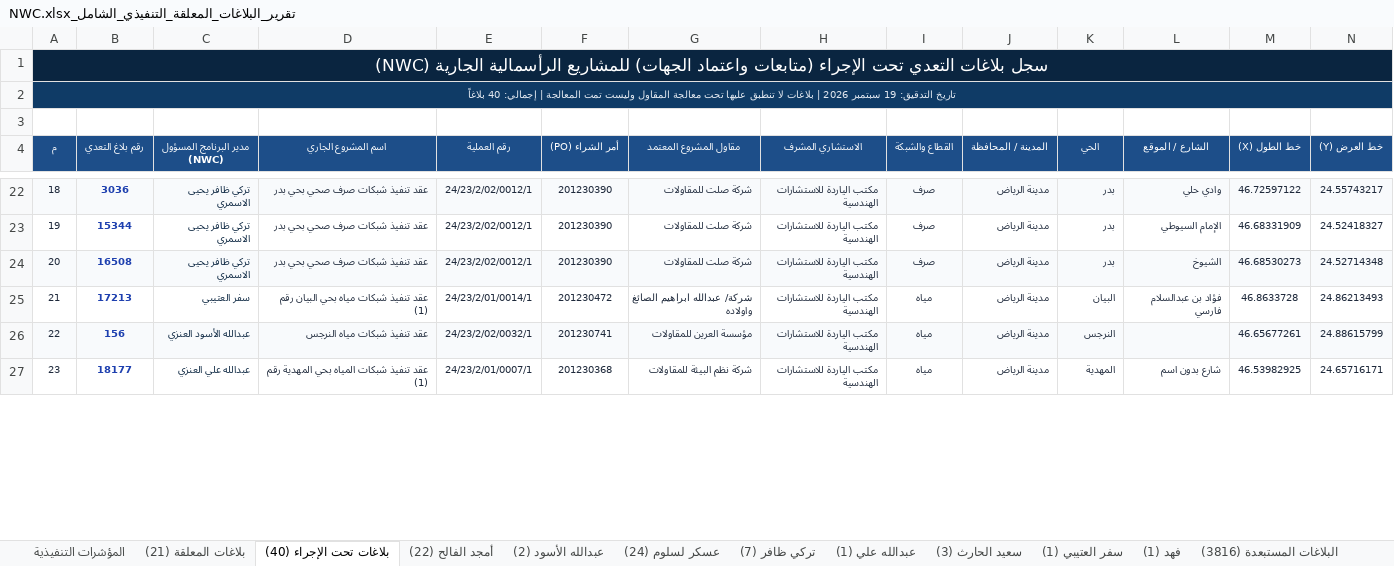
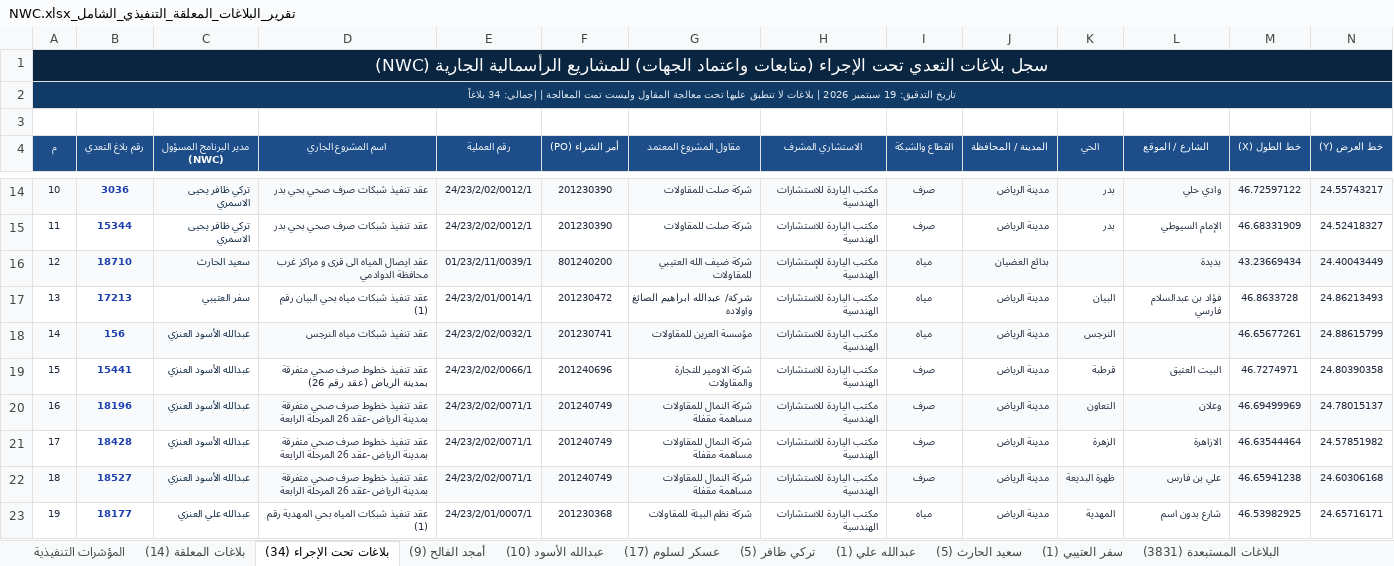
Before and after one commit to abuahad2000/encroachment-tracker, an Excel workbook: XLSX/تقرير_البلاغات_المعلقة_التنفيذي_الشامل_NWC.xlsx, sheet بلاغات تحت الإجراء (34), drawn as a sheet; only a part is shown, gaps mark what is left out; values as stored, in another font and other column widths than the file's, no borders; removed rows and columns are numbered as before the commit, all else as after; rows hold the shown columns only; the diff covers the shown part only; the diff names each change by its address in the sheet, - before the commit and + after, or states it on an @@ line.

```diff
--- a/XLSX/تقرير_البلاغات_المعلقة_التنفيذي_الشامل_NWC.xlsx (sheet بلاغات تحت الإجراء (34))
+++ b/XLSX/تقرير_البلاغات_المعلقة_التنفيذي_الشامل_NWC.xlsx (sheet بلاغات تحت الإجراء (34))
-sheet tab: بلاغات المعلقة (21)
+sheet tab: بلاغات المعلقة (14)
-sheet tab: بلاغات تحت الإجراء (40)
+sheet tab: بلاغات تحت الإجراء (34)
-sheet tab: أمجد الفالح (22)
+sheet tab: أمجد الفالح (9)
-sheet tab: عبدالله الأسود (2)
+sheet tab: عبدالله الأسود (10)
-sheet tab: عسكر لسلوم (24)
+sheet tab: عسكر لسلوم (17)
-sheet tab: تركي ظافر (7)
+sheet tab: تركي ظافر (5)
-sheet tab: سعيد الحارث (3)
+sheet tab: سعيد الحارث (5)
-sheet tab: فهد (1)
+sheet tab: البلاغات المستبعدة (3831)
-sheet tab: البلاغات المستبعدة (3816)
@@ column A (م) renumbered from row 2 down @@
-row 24: 20 | 16508 | تركي ظافر يحيى الاسمري | عقد تنفيذ شبكات صرف صحي بحي بدر | 24/23/2/02/0012/1 | 201230390 | شركة صلت للمقاولات | مكتب الياردة للاستشارات الهندسية | صرف | مدينة الرياض | بدر | الشيوخ | 46.68530273 | 24.52714348
+row 16: 12 | 18710 | سعيد الحارث | عقد ايصال المياه الى قرى و مراكز غرب محافظة الدوادمي | 01/23/2/11/0039/1 | 801240200 | شركة ضيف الله العتيبي للمقاولات | مكتب الياردة للإستشارات الهندسية | مياه | بدائع العضيان |  | بديدة | 43.23669434 | 24.40043449
+row 19: 15 | 15441 | عبدالله الأسود العنزي | عقد تنفيذ خطوط صرف صحي متفرقة بمدينة الرياض (عقد رقم 26) | 24/23/2/02/0066/1 | 201240696 | شركة الاومير للتجارة والمقاولات | مكتب الياردة للاستشارات الهندسية | صرف | مدينة الرياض | قرطبة | البيت العتيق | 46.7274971 | 24.80390358
+row 20: 16 | 18196 | عبدالله الأسود العنزي | عقد تنفيذ خطوط صرف صحي متفرقة بمدينة الرياض -عقد 26 المرحلة الرابعة | 24/23/2/02/0071/1 | 201240749 | شركة النمال للمقاولات مساهمة مقفلة | مكتب الياردة للاستشارات الهندسية | صرف | مدينة الرياض | التعاون | وعلان | 46.69499969 | 24.78015137
+row 21: 17 | 18428 | عبدالله الأسود العنزي | عقد تنفيذ خطوط صرف صحي متفرقة بمدينة الرياض -عقد 26 المرحلة الرابعة | 24/23/2/02/0071/1 | 201240749 | شركة النمال للمقاولات مساهمة مقفلة | مكتب الياردة للاستشارات الهندسية | صرف | مدينة الرياض | الزهرة | الازاهرة | 46.63544464 | 24.57851982
+row 22: 18 | 18527 | عبدالله الأسود العنزي | عقد تنفيذ خطوط صرف صحي متفرقة بمدينة الرياض -عقد 26 المرحلة الرابعة | 24/23/2/02/0071/1 | 201240749 | شركة النمال للمقاولات مساهمة مقفلة | مكتب الياردة للاستشارات الهندسية | صرف | مدينة الرياض | ظهرة البديعة | علي بن فارس | 46.65941238 | 24.60306168
```
Also changed, not shown: 10 removed rows, 1 edited cell and cell formats elsewhere in this sheet, sheet البلاغات المستبعدة (3831), sheet بلاغات المعلقة (14), sheet المؤشرات التنفيذية, sheet أمجد الفالح (9), sheet عبدالله الأسود (10), sheet عسكر لسلوم (17), 3 more sheets, 4 other files.
